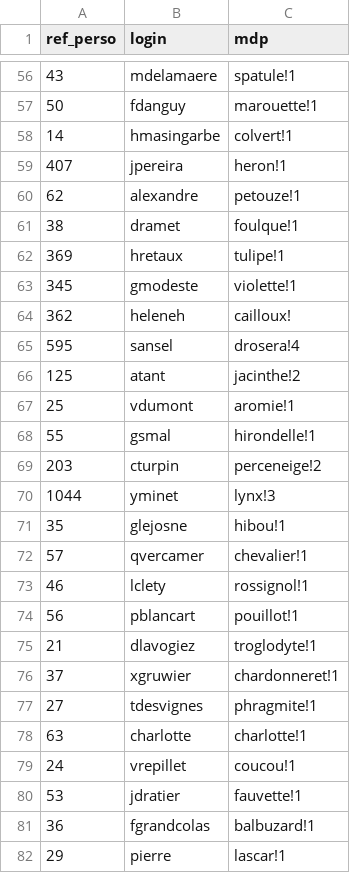
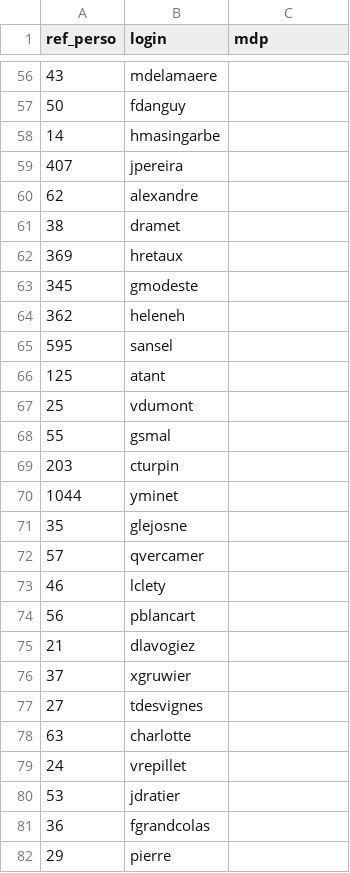
Before and after one commit to Fidjiro/Stage, a CSV file: MyApplication/MyApplication/app/src/main/assets/user.csv, drawn as a sheet; only a part is shown, gaps mark what is left out; the diff covers the shown part only.

```diff
--- a/MyApplication/MyApplication/app/src/main/assets/user.csv
+++ b/MyApplication/MyApplication/app/src/main/assets/user.csv
@@ -56,27 +56,27 @@
-"43";"mdelamaere";"spatule!1"
-"50";"fdanguy";"marouette!1"
-"14";"hmasingarbe";"colvert!1"
-"407";"jpereira";"heron!1"
-"62";"alexandre";"petouze!1"
-"38";"dramet";"foulque!1"
-"369";"hretaux";"tulipe!1"
-"345";"gmodeste";"violette!1"
-"362";"heleneh";"cailloux!"
-"595";"sansel";"drosera!4"
-"125";"atant";"jacinthe!2"
-"25";"vdumont";"aromie!1"
-"55";"gsmal";"hirondelle!1"
-"203";"cturpin";"perceneige!2"
-"1044";"yminet";"lynx!3"
-"35";"glejosne";"hibou!1"
-"57";"qvercamer";"chevalier!1"
-"46";"lclety";"rossignol!1"
-"56";"pblancart";"pouillot!1"
-"21";"dlavogiez";"troglodyte!1"
-"37";"xgruwier";"chardonneret!1"
-"27";"tdesvignes";"phragmite!1"
-"63";"charlotte";"charlotte!1"
-"24";"vrepillet";"coucou!1"
-"53";"jdratier";"fauvette!1"
-"36";"fgrandcolas";"balbuzard!1"
-"29";"pierre";"lascar!1"
+"43";"mdelamaere"
+"50";"fdanguy"
+"14";"hmasingarbe"
+"407";"jpereira"
+"62";"alexandre"
+"38";"dramet"
+"369";"hretaux"
+"345";"gmodeste"
+"362";"heleneh"
+"595";"sansel"
+"125";"atant"
+"25";"vdumont"
+"55";"gsmal"
+"203";"cturpin"
+"1044";"yminet"
+"35";"glejosne"
+"57";"qvercamer"
+"46";"lclety"
+"56";"pblancart"
+"21";"dlavogiez"
+"37";"xgruwier"
+"27";"tdesvignes"
+"63";"charlotte"
+"24";"vrepillet"
+"53";"jdratier"
+"36";"fgrandcolas"
+"29";"pierre"
```
Also changed, not shown: 73 edited cells elsewhere in this file, 12 other files.
